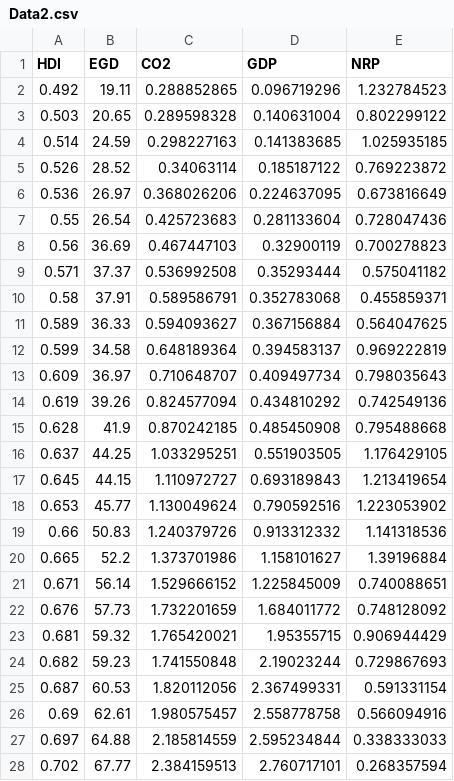
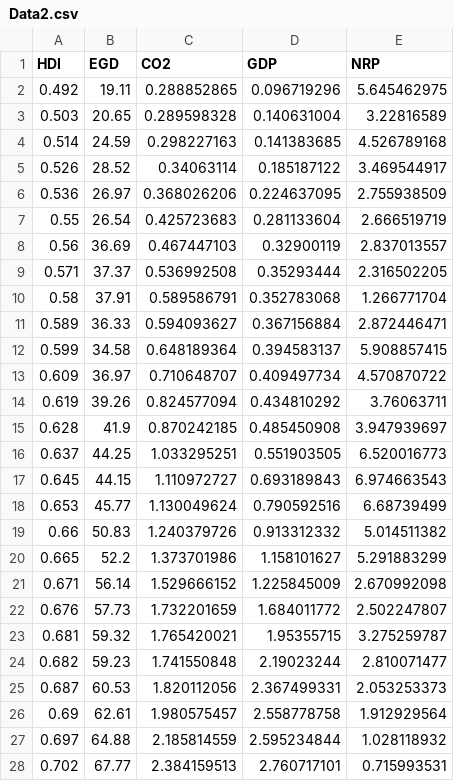
Before and after one commit to hoaingocnguyen12/Econometrcs, a CSV file: Data2.csv, drawn as a sheet; only a part is shown; the diff covers the shown part only.

Commit message:
Update Data2.csv

```diff
--- a/Data2.csv
+++ b/Data2.csv
@@ -1,28 +1,28 @@
 HDI,EGD,CO2,GDP,NRP
-0.492,19.11,0.288852865,0.096719296,1.232784523
-0.503,20.65,0.289598328,0.140631004,0.802299122
-0.514,24.59,0.298227163,0.141383685,1.025935185
-0.526,28.52,0.34063114,0.185187122,0.769223872
-0.536,26.97,0.368026206,0.224637095,0.673816649
-0.55,26.54,0.425723683,0.281133604,0.728047436
-0.56,36.69,0.467447103,0.32900119,0.700278823
-0.571,37.37,0.536992508,0.35293444,0.575041182
-0.58,37.91,0.589586791,0.352783068,0.455859371
-0.589,36.33,0.594093627,0.367156884,0.564047625
-0.599,34.58,0.648189364,0.394583137,0.969222819
-0.609,36.97,0.710648707,0.409497734,0.798035643
-0.619,39.26,0.824577094,0.434810292,0.742549136
-0.628,41.9,0.870242185,0.485450908,0.795488668
-0.637,44.25,1.033295251,0.551903505,1.176429105
-0.645,44.15,1.110972727,0.693189843,1.213419654
-0.653,45.77,1.130049624,0.790592516,1.223053902
-0.66,50.83,1.240379726,0.913312332,1.141318536
-0.665,52.2,1.373701986,1.158101627,1.39196884
-0.671,56.14,1.529666152,1.225845009,0.740088651
-0.676,57.73,1.732201659,1.684011772,0.748128092
-0.681,59.32,1.765420021,1.95355715,0.906944429
-0.682,59.23,1.741550848,2.19023244,0.729867693
-0.687,60.53,1.820112056,2.367499331,0.591331154
-0.69,62.61,1.980575457,2.558778758,0.566094916
-0.697,64.88,2.185814559,2.595234844,0.338333033
-0.702,67.77,2.384159513,2.760717101,0.268357594
+0.492,19.11,0.288852865,0.096719296,5.645462975
+0.503,20.65,0.289598328,0.140631004,3.22816589
+0.514,24.59,0.298227163,0.141383685,4.526789168
+0.526,28.52,0.34063114,0.185187122,3.469544917
+0.536,26.97,0.368026206,0.224637095,2.755938509
+0.55,26.54,0.425723683,0.281133604,2.666519719
+0.56,36.69,0.467447103,0.32900119,2.837013557
+0.571,37.37,0.536992508,0.35293444,2.316502205
+0.58,37.91,0.589586791,0.352783068,1.266771704
+0.589,36.33,0.594093627,0.367156884,2.872446471
+0.599,34.58,0.648189364,0.394583137,5.908857415
+0.609,36.97,0.710648707,0.409497734,4.570870722
+0.619,39.26,0.824577094,0.434810292,3.76063711
+0.628,41.9,0.870242185,0.485450908,3.947939697
+0.637,44.25,1.033295251,0.551903505,6.520016773
+0.645,44.15,1.110972727,0.693189843,6.974663543
+0.653,45.77,1.130049624,0.790592516,6.68739499
+0.66,50.83,1.240379726,0.913312332,5.014511382
+0.665,52.2,1.373701986,1.158101627,5.291883299
+0.671,56.14,1.529666152,1.225845009,2.670992098
+0.676,57.73,1.732201659,1.684011772,2.502247807
+0.681,59.32,1.765420021,1.95355715,3.275259787
+0.682,59.23,1.741550848,2.19023244,2.810071477
+0.687,60.53,1.820112056,2.367499331,2.053253373
+0.69,62.61,1.980575457,2.558778758,1.912929564
+0.697,64.88,2.185814559,2.595234844,1.028118932
+0.702,67.77,2.384159513,2.760717101,0.715993531
```
Also changed, not shown: 97 edited cells elsewhere in this file.
